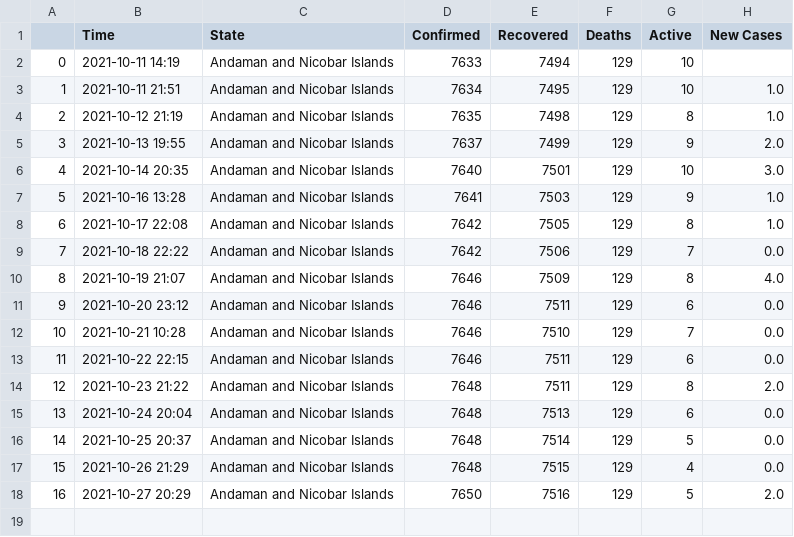
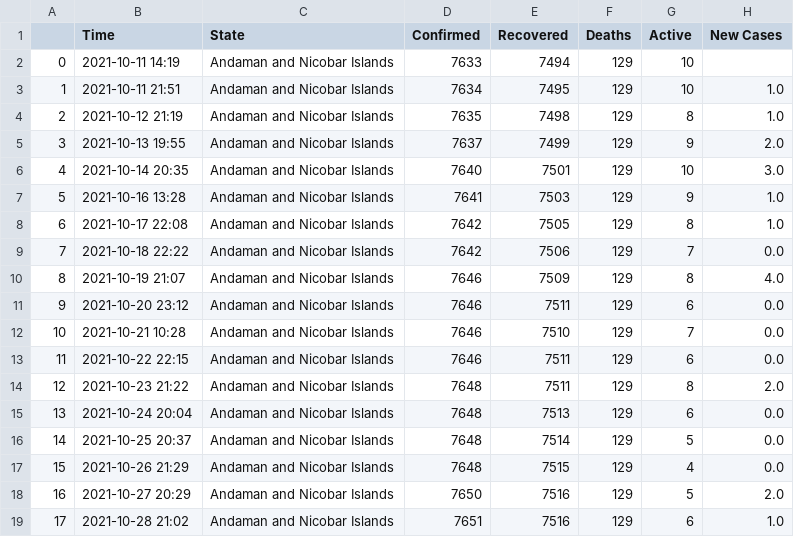
Before and after one commit to dakkshesh07/Covid19_India_Data, a CSV file: Andaman and Nicobar Islands/data-Andaman and Nicobar Islands.csv, drawn as a sheet; the diff names each change by its address in the sheet, - before the commit and + after, or states it on an @@ line.

Commit message:
upload updated datasets, fetched on 2021-10-28 21:02

```diff
--- a/Andaman and Nicobar Islands/data-Andaman and Nicobar Islands.csv
+++ b/Andaman and Nicobar Islands/data-Andaman and Nicobar Islands.csv
+row 19: 17 | 2021-10-28 21:02 | Andaman and Nicobar Islands | 7651 | 7516 | 129 | 6 | 1.0
```
Also changed, not shown: Himachal Pradesh/data-Himachal Pradesh.csv, Madhya Pradesh/data-Madhya Pradesh.csv, 8 other files.
